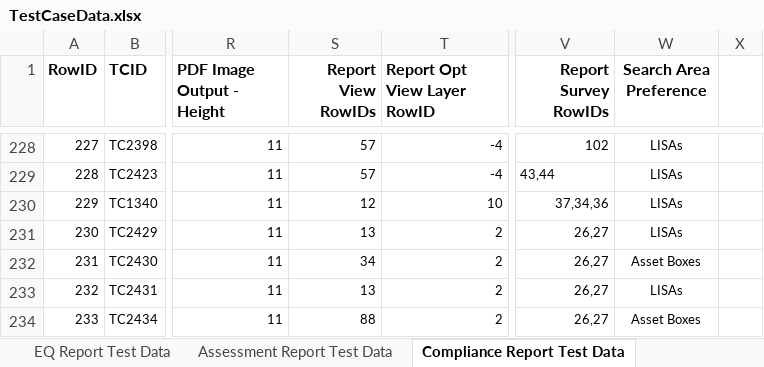
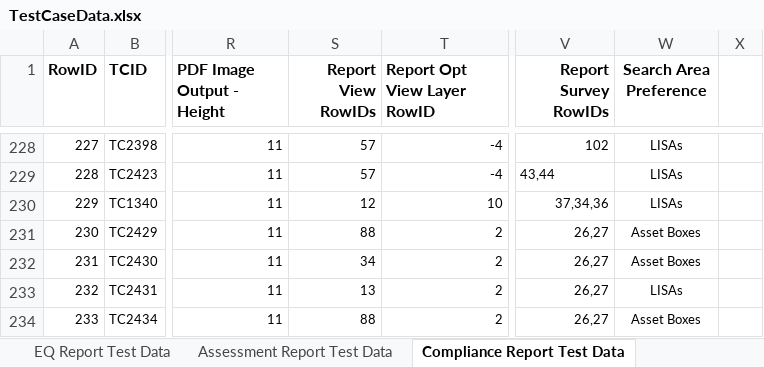
Before and after one commit to SXiang/JUnitWebTest, an Excel workbook: selenium-wd/data/TestCaseData.xlsx, sheet Compliance Report Test Data, drawn as a sheet; only a part is shown, gaps mark what is left out; values as stored, in another font and other column widths than the file's, no borders; the diff names each change by its address in the sheet, - before the commit and + after, or states it on an @@ line.

Commit message:
updates to some automated test cases as per updates in Rally

```diff
--- a/selenium-wd/data/TestCaseData.xlsx (sheet Compliance Report Test Data)
+++ b/selenium-wd/data/TestCaseData.xlsx (sheet Compliance Report Test Data)
-S231 (Report View RowIDs): 13
+S231 (Report View RowIDs): 88
-W231 (Search Area Preference): LISAs
+W231 (Search Area Preference): Asset Boxes
```
Also changed, not shown: 6 other files.
